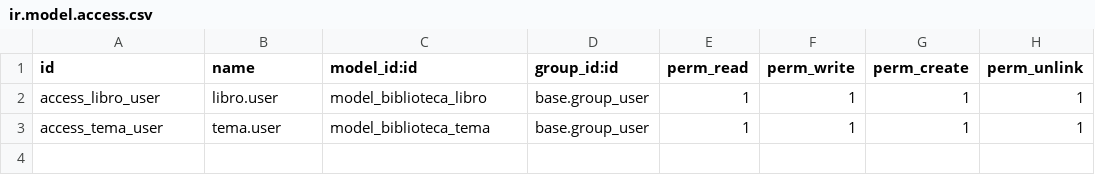
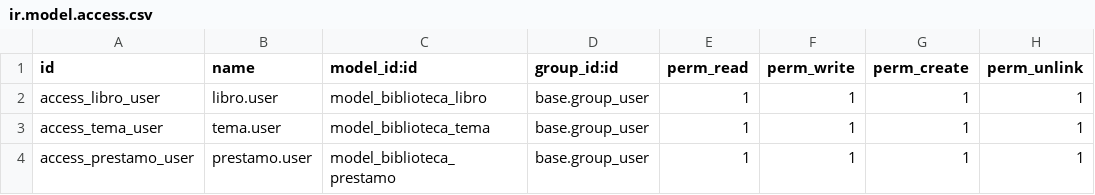
Before and after one commit to gonzalocerdan-oss/odoo-19.0.post20261008, a CSV file: custom_addons/mi_biblioteca/security/ir.model.access.csv, drawn as a sheet.

Commit message:
Biblioteca: préstamos (Many2one y One2many)

```diff
--- a/custom_addons/mi_biblioteca/security/ir.model.access.csv
+++ b/custom_addons/mi_biblioteca/security/ir.model.access.csv
@@ -3 +3,2 @@ access_libro_user,libro.user,model_biblioteca_libro,base.group_user,1,1,1,1
 access_tema_user,tema.user,model_biblioteca_tema,base.group_user,1,1,1,1
+access_prestamo_user,prestamo.user,model_biblioteca_prestamo,base.group_user,1,1,1,1
```
Also changed, not shown: 6 other files.
